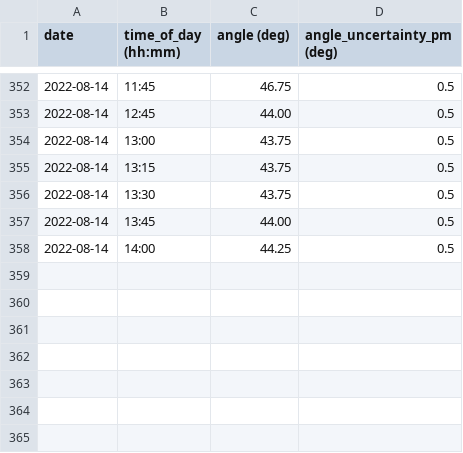
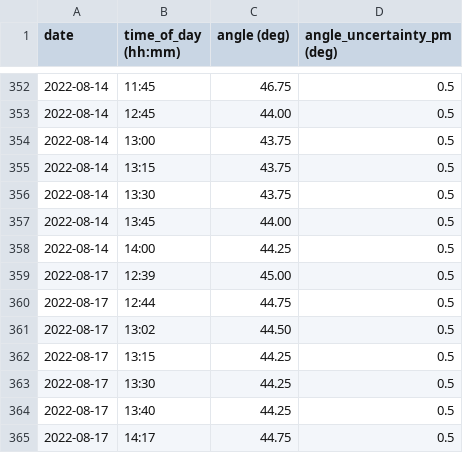
Before and after one commit to GottfridOlsson/Latitude-Measurements, a CSV file: PMAS Latitude Measurements [2022-08-17].csv (was PMAS Latitude Measurements [2022-08-14].csv), drawn as a sheet; only a part is shown, gaps mark what is left out.

Commit message:
New measurement

```diff
--- a/PMAS Latitude Measurements [2022-08-14].csv
+++ b/PMAS Latitude Measurements [2022-08-17].csv
@@ -358 +358,8 @@ date, time_of_day (hh:mm), angle (deg), angle_uncertainty_pm (deg)
 2022-08-14, 14:00, 44.25, 0.5
+2022-08-17, 12:39, 45.00, 0.5
+2022-08-17, 12:44, 44.75, 0.5
+2022-08-17, 13:02, 44.50, 0.5
+2022-08-17, 13:15, 44.25, 0.5
+2022-08-17, 13:30, 44.25, 0.5
+2022-08-17, 13:40, 44.25, 0.5
+2022-08-17, 14:17, 44.75, 0.5
```
Also changed, not shown: 2 other files.
